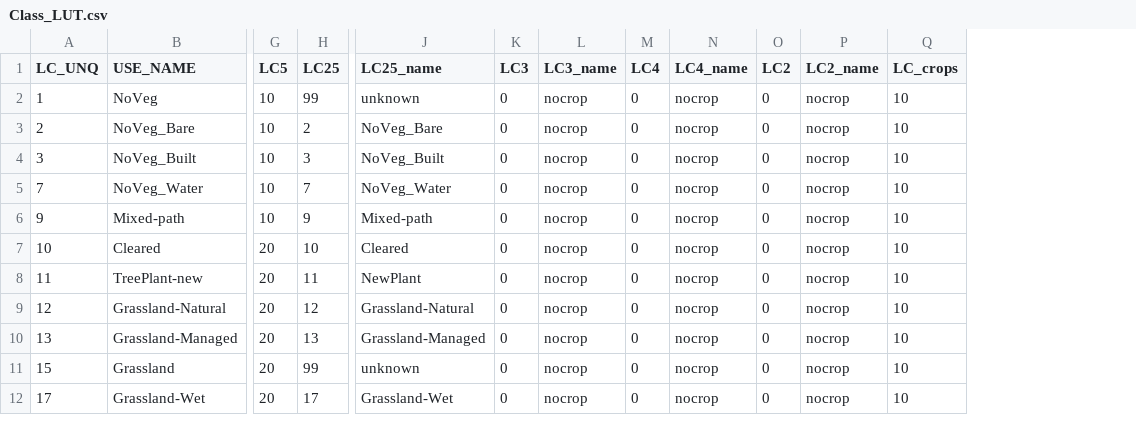
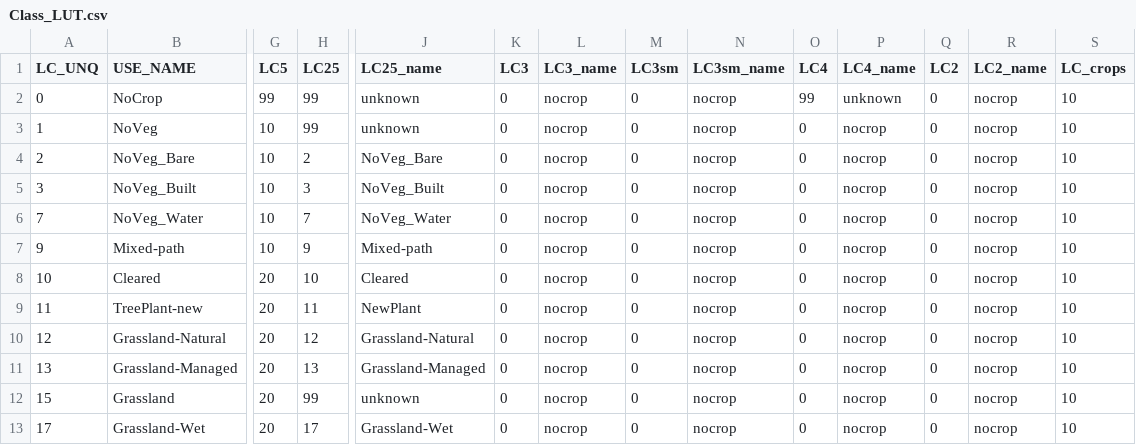
Before and after one commit to klwalker-sb/LUCinSA_helpers, a CSV file: Class_LUT.csv, drawn as a sheet; only a part is shown, gaps mark what is left out; addresses are those after the commit; rows hold the shown columns only; the diff covers the shown part only; the diff names each change by its address in the sheet, - before the commit and + after, or states it on an @@ line.

```diff
--- a/Class_LUT.csv
+++ b/Class_LUT.csv
+column M (LC3sm), rows 3-13: all 0
+column N (LC3sm_name), rows 3-13: all nocrop
+row 2: 0 | NoCrop | 99 | 99 | unknown | 0 | nocrop | 0 | nocrop | 99 | unknown | 0 | nocrop | 10
```
Also changed, not shown: 1 added row and 54 edited cells elsewhere in this file, 10 other files.
